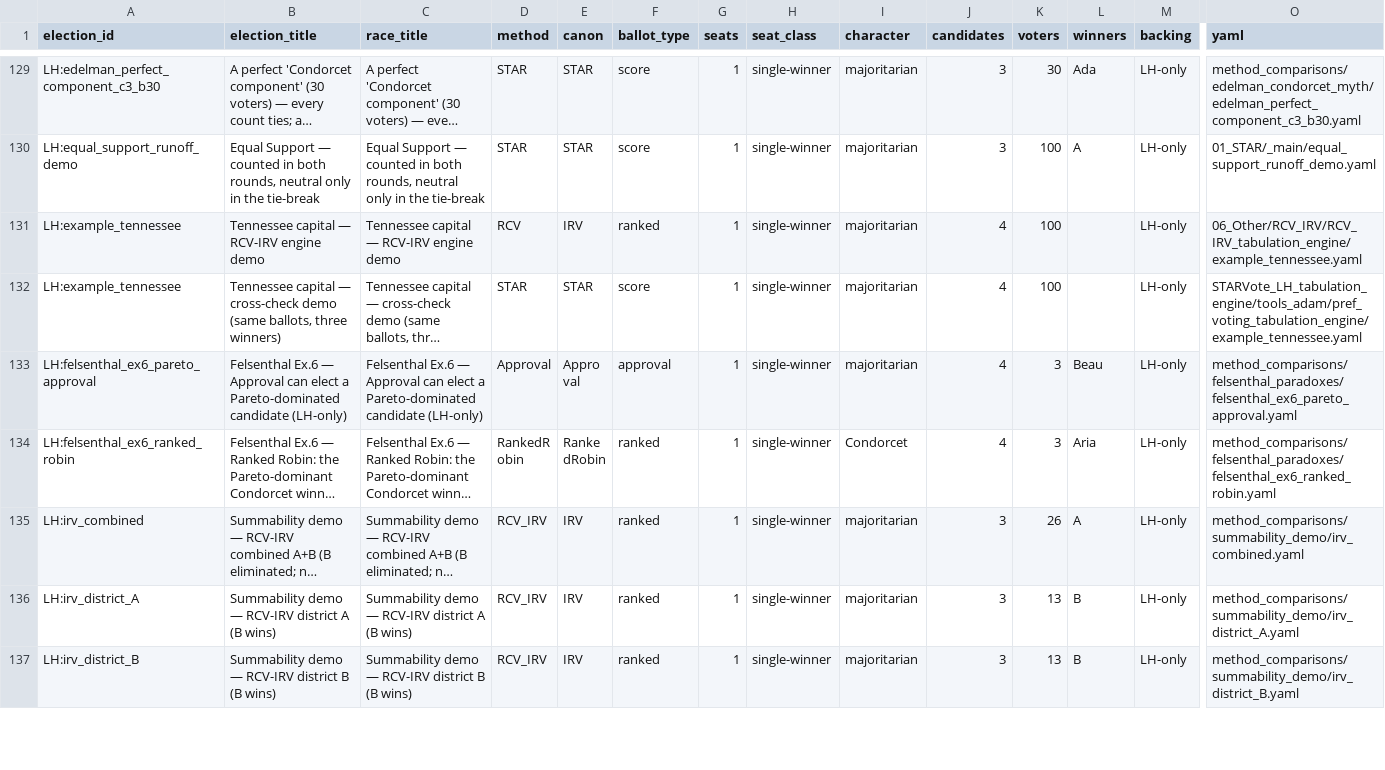
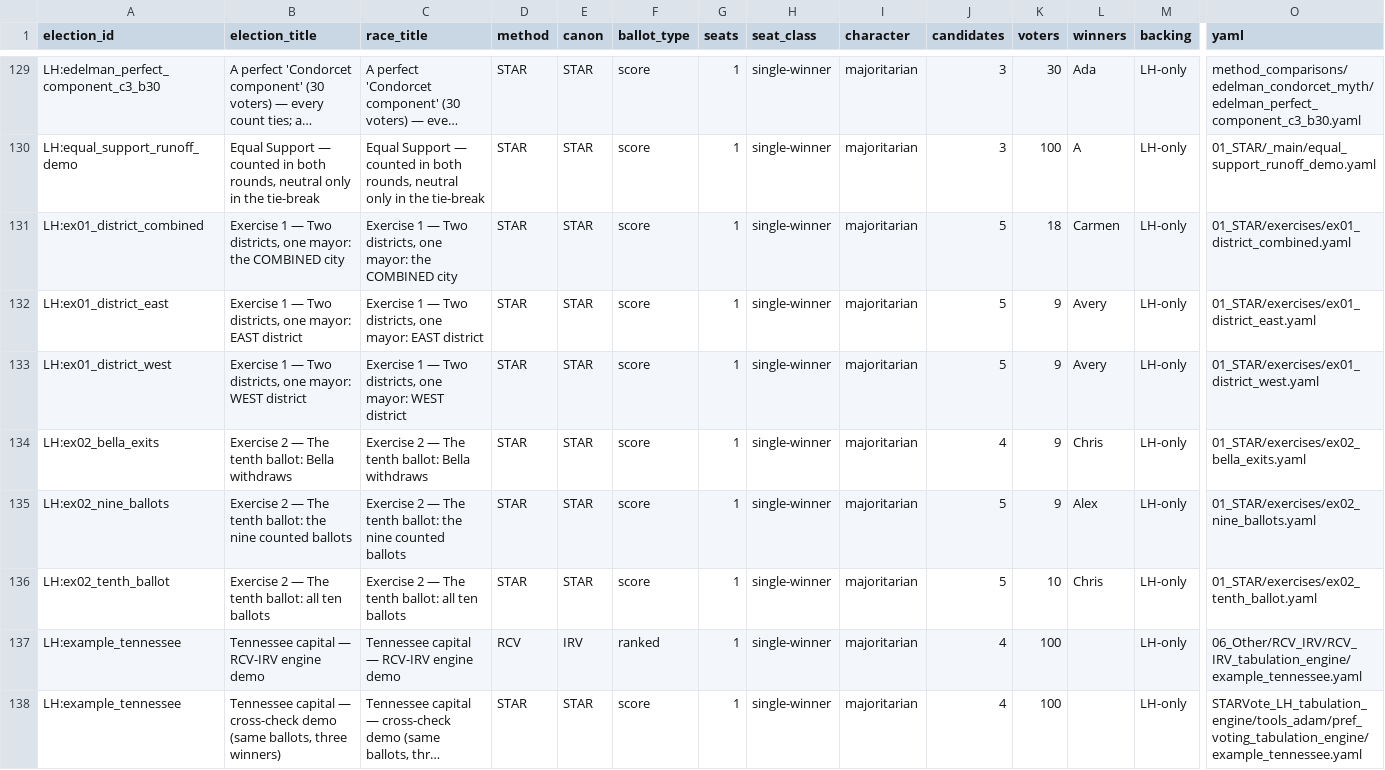
Before and after one commit to masiarek/star-voting-library, a CSV file: 00_start_here/YAML_test_case_index/races.csv, drawn as a sheet; only a part is shown, gaps mark what is left out; the shorter side is filled out with more unchanged rows; long unchanged cells end in …; rows hold the shown columns only; the diff names each change by its address in the sheet, - before the commit and + after, or states it on an @@ line.

```diff
--- a/00_start_here/YAML_test_case_index/races.csv
+++ b/00_start_here/YAML_test_case_index/races.csv
+row 131: LH:ex01_district_combined | Exercise 1 — Two districts, one mayor: the COMBINED city | Exercise 1 — Two districts, one mayor: the COMBINED city | STAR | STAR | score | 1 | single-winner | majoritarian | 5 | 18 | Carmen | LH-only | 01_STAR/exercises/ex01_district_combined.yaml
+row 132: LH:ex01_district_east | Exercise 1 — Two districts, one mayor: EAST district | Exercise 1 — Two districts, one mayor: EAST district | STAR | STAR | score | 1 | single-winner | majoritarian | 5 | 9 | Avery | LH-only | 01_STAR/exercises/ex01_district_east.yaml
+row 133: LH:ex01_district_west | Exercise 1 — Two districts, one mayor: WEST district | Exercise 1 — Two districts, one mayor: WEST district | STAR | STAR | score | 1 | single-winner | majoritarian | 5 | 9 | Avery | LH-only | 01_STAR/exercises/ex01_district_west.yaml
+row 134: LH:ex02_bella_exits | Exercise 2 — The tenth ballot: Bella withdraws | Exercise 2 — The tenth ballot: Bella withdraws | STAR | STAR | score | 1 | single-winner | majoritarian | 4 | 9 | Chris | LH-only | 01_STAR/exercises/ex02_bella_exits.yaml
+row 135: LH:ex02_nine_ballots | Exercise 2 — The tenth ballot: the nine counted ballots | Exercise 2 — The tenth ballot: the nine counted ballots | STAR | STAR | score | 1 | single-winner | majoritarian | 5 | 9 | Alex | LH-only | 01_STAR/exercises/ex02_nine_ballots.yaml
+row 136: LH:ex02_tenth_ballot | Exercise 2 — The tenth ballot: all ten ballots | Exercise 2 — The tenth ballot: all ten ballots | STAR | STAR | score | 1 | single-winner | majoritarian | 5 | 10 | Chris | LH-only | 01_STAR/exercises/ex02_tenth_ballot.yaml
```
Also changed, not shown: 00_start_here/YAML_test_case_index/elections.csv, method_comparisons/divergence_review/divergence.csv, 10 other files.
